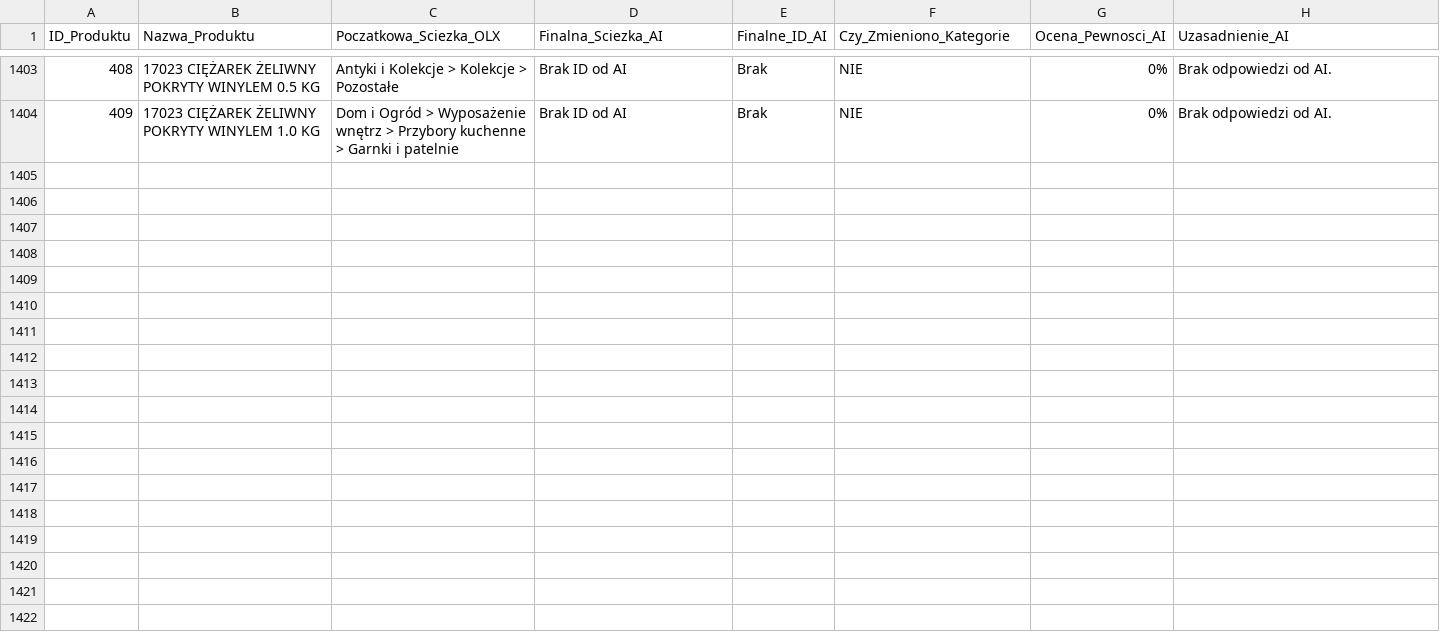
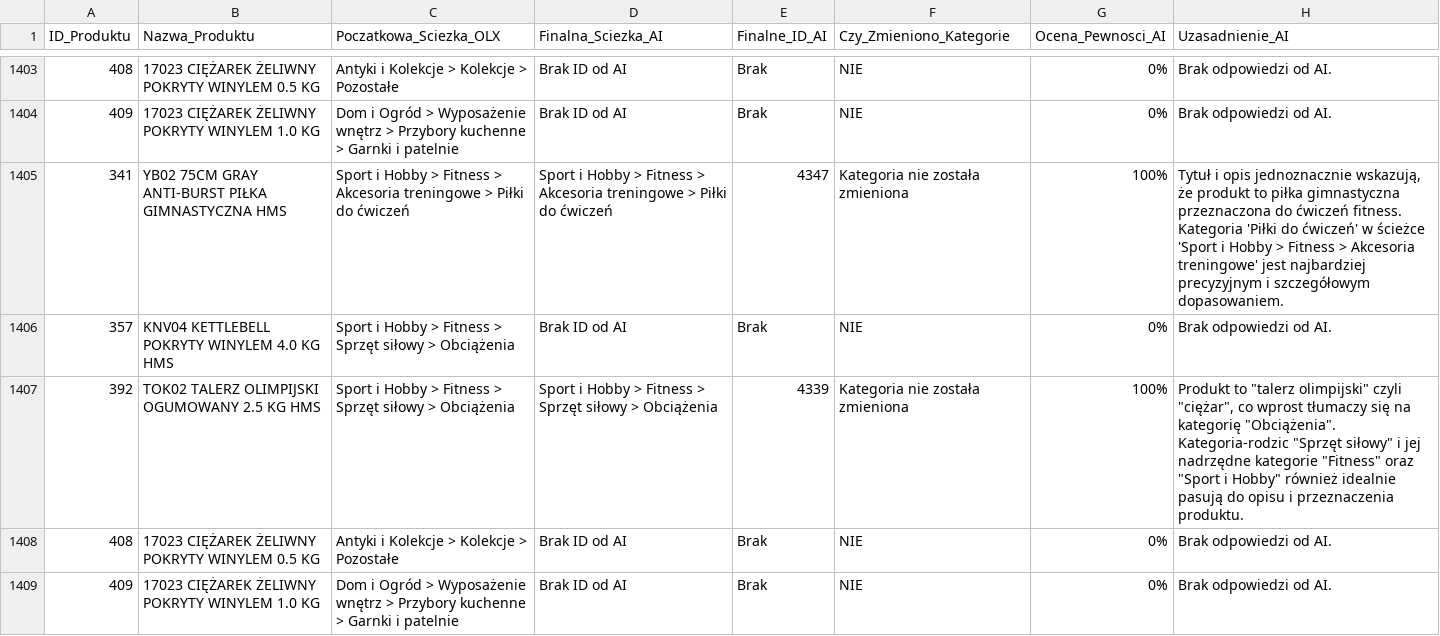
Before and after one commit to amikamik/olx-kategoryzator, a CSV file: output/raport_kategoryzacji.csv, drawn as a sheet; only a part is shown, gaps mark what is left out; the diff names each change by its address in the sheet, - before the commit and + after, or states it on an @@ line.

```diff
--- a/output/raport_kategoryzacji.csv
+++ b/output/raport_kategoryzacji.csv
+row 1405: 341 | YB02 75CM GRAY ANTI-BURST PIŁKA GIMNASTYCZNA HMS | Sport i Hobby > Fitness > Akcesoria treningowe > Piłki do ćwiczeń | Sport i Hobby > Fitness > Akcesoria treningowe > Piłki do ćwiczeń | 4347 | Kategoria nie została zmieniona | 100% | Tytuł i opis jednoznacznie wskazują, że produkt to piłka gimnastyczna przeznaczona do ćwiczeń fitness. Kategoria 'Piłki do ćwiczeń' w ścieżce 'Sport i Hobby > Fitness > Akcesoria treningowe' jest najbardziej precyzyjnym i szczegółowym dopasowaniem.
+row 1406: 357 | KNV04 KETTLEBELL POKRYTY WINYLEM 4.0 KG HMS | Sport i Hobby > Fitness > Sprzęt siłowy > Obciążenia | Brak ID od AI | Brak | NIE | 0% | Brak odpowiedzi od AI.
+row 1407: 392 | TOK02 TALERZ OLIMPIJSKI OGUMOWANY 2.5 KG HMS | Sport i Hobby > Fitness > Sprzęt siłowy > Obciążenia | Sport i Hobby > Fitness > Sprzęt siłowy > Obciążenia | 4339 | Kategoria nie została zmieniona | 100% | Produkt to "talerz olimpijski" czyli "ciężar", co wprost tłumaczy się na kategorię "Obciążenia". Kategoria-rodzic "Sprzęt siłowy" i jej nadrzędne kategorie "Fitness" oraz "Sport i Hobby" również idealnie pasują do opisu i przeznaczenia produktu.
+row 1408: 408 | 17023 CIĘŻAREK ŻELIWNY POKRYTY WINYLEM 0.5 KG | Antyki i Kolekcje > Kolekcje > Pozostałe | Brak ID od AI | Brak | NIE | 0% | Brak odpowiedzi od AI.
+row 1409: 409 | 17023 CIĘŻAREK ŻELIWNY POKRYTY WINYLEM 1.0 KG | Dom i Ogród > Wyposażenie wnętrz > Przybory kuchenne > Garnki i patelnie | Brak ID od AI | Brak | NIE | 0% | Brak odpowiedzi od AI.
```
Also changed, not shown: 4 other files.
